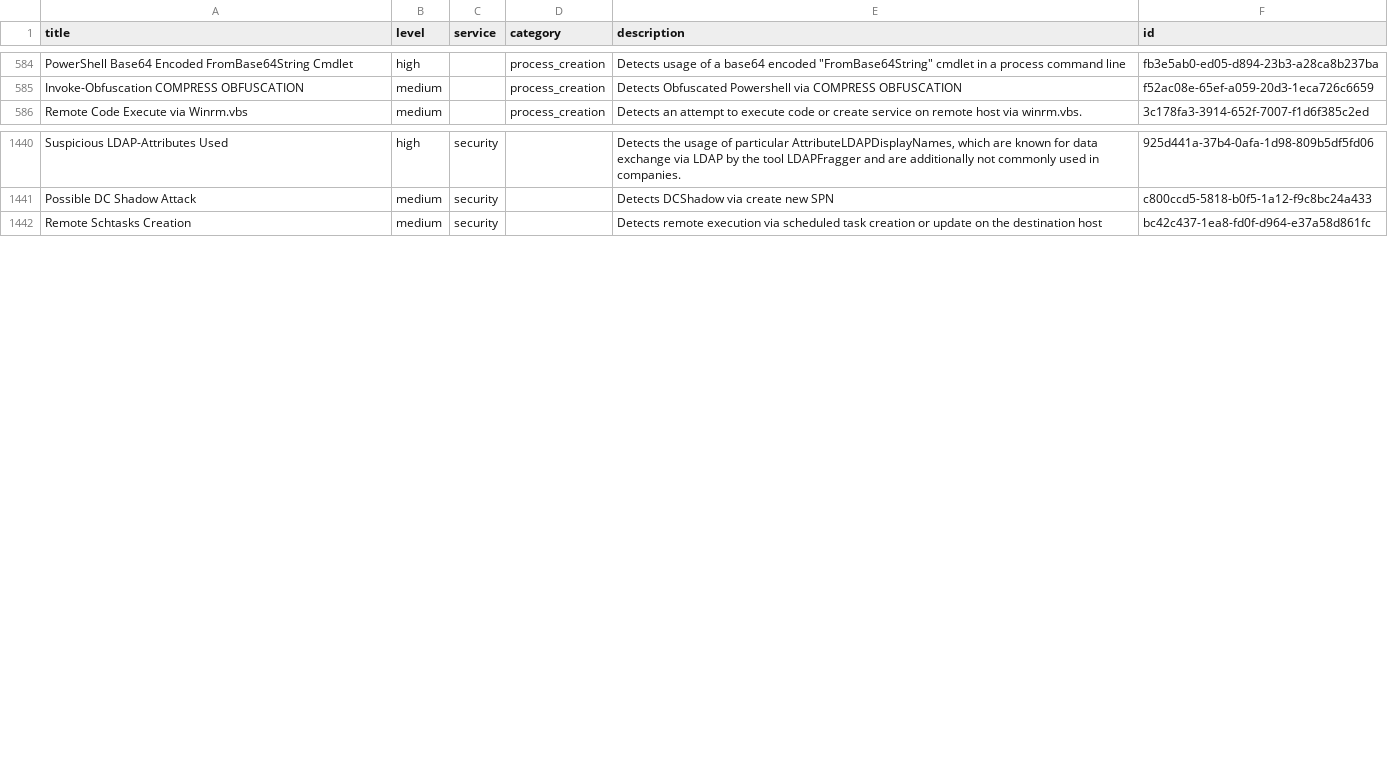
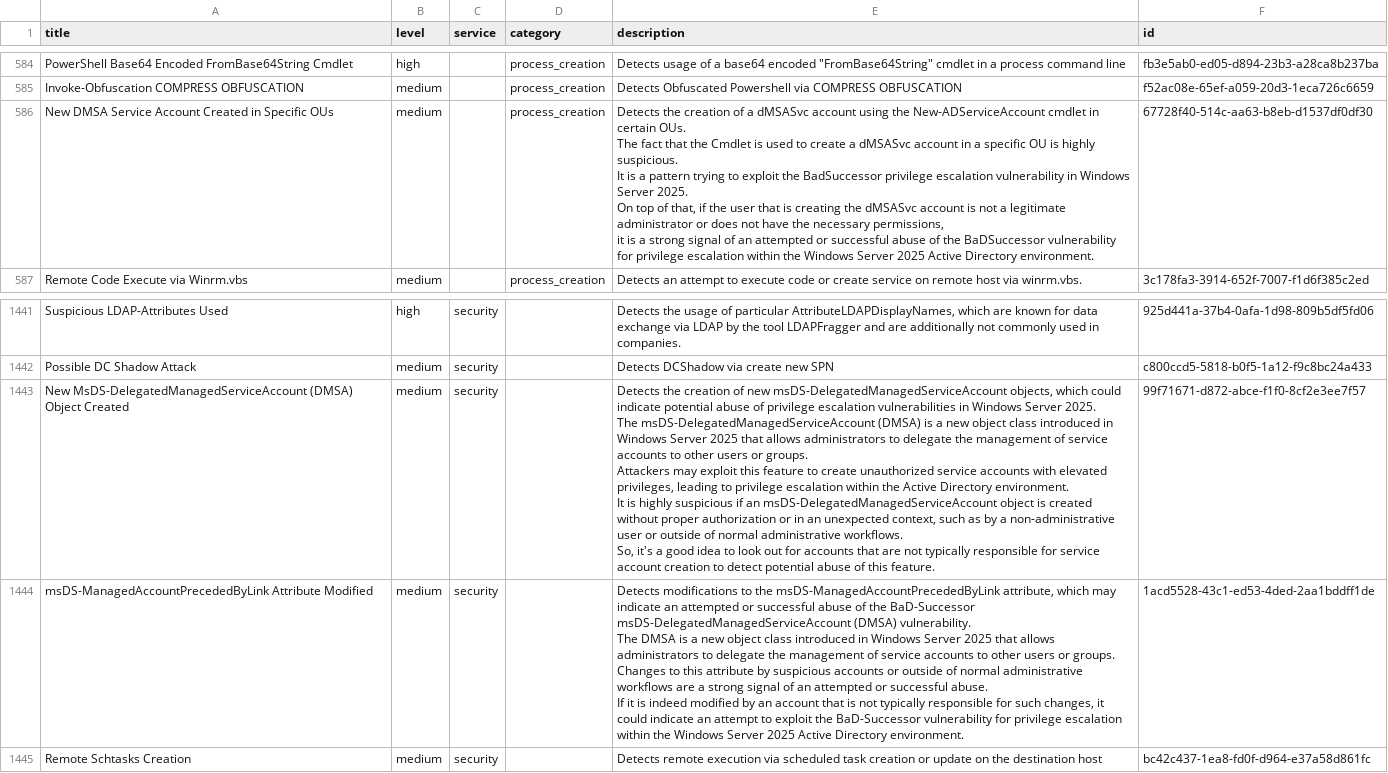
Before and after one commit to Yamato-Security/EventLog-Baseline-Guide, a CSV file: data/Windows_Default/UnusableRules.csv, drawn as a sheet; only a part is shown, gaps mark what is left out; ↵ is a line break in a cell; the diff names each change by its address in the sheet, - before the commit and + after, or states it on an @@ line.

```diff
--- a/data/Windows_Default/UnusableRules.csv
+++ b/data/Windows_Default/UnusableRules.csv
+row 586: New DMSA Service Account Created in Specific OUs | medium |  | process_creation | Detects the creation of a dMSASvc account using the New-ADServiceAccount cmdlet in certain OUs. ↵ The fact that the Cmdlet is used to create a dMSASvc account in a specific OU is highly suspicious. ↵ It is a pattern trying to exploit the BadSuccessor privilege escalation vulnerability in Windows Server 2025. ↵ On top of that, if the user that is creating the dMSASvc account is not a legitimate administrator or does not have the necessary permissions, ↵ it is a strong signal of an attempted or successful abuse of the BaDSuccessor vulnerability for privilege escalation within the Windows Server 2025 Active Directory environment. | 67728f40-514c-aa63-b8eb-d1537df0df30
+row 1443: New MsDS-DelegatedManagedServiceAccount (DMSA) Object Created | medium | security |  | Detects the creation of new msDS-DelegatedManagedServiceAccount objects, which could indicate potential abuse of privilege escalation vulnerabilities in Windows Server 2025. ↵ The msDS-DelegatedManagedServiceAccount (DMSA) is a new object class introduced in Windows Server 2025 that allows administrators to delegate the management of service accounts to other users or groups. ↵ Attackers may exploit this feature to create unauthorized service accounts with elevated privileges, leading to privilege escalation within the Active Directory environment. ↵ It is highly suspicious if an msDS-DelegatedManagedServiceAccount object is created without proper authorization or in an unexpected context, such as by a non-administrative user or outside of normal administrative workflows. ↵ So, it's a good idea to look out for accounts that are not typically responsible for service account creation to detect potential abuse of this feature. | 99f71671-d872-abce-f1f0-8cf2e3ee7f57
+row 1444: msDS-ManagedAccountPrecededByLink Attribute Modified | medium | security |  | Detects modifications to the msDS-ManagedAccountPrecededByLink attribute, which may indicate an attempted or successful abuse of the BaD-Successor msDS-DelegatedManagedServiceAccount (DMSA) vulnerability. ↵ The DMSA is a new object class introduced in Windows Server 2025 that allows administrators to delegate the management of service accounts to other users or groups. ↵ Changes to this attribute by suspicious accounts or outside of normal administrative workflows are a strong signal of an attempted or successful abuse. ↵ If it is indeed modified by an account that is not typically responsible for such changes, it could indicate an attempt to exploit the BaD-Successor vulnerability for privilege escalation within the Windows Server 2025 Active Directory environment. | 1acd5528-43c1-ed53-4ded-2aa1bddff1de
```
Also changed, not shown: data/Windows_Default/UsableRules.csv, data/Windows_Default/WELA-Audit-Result.csv.
